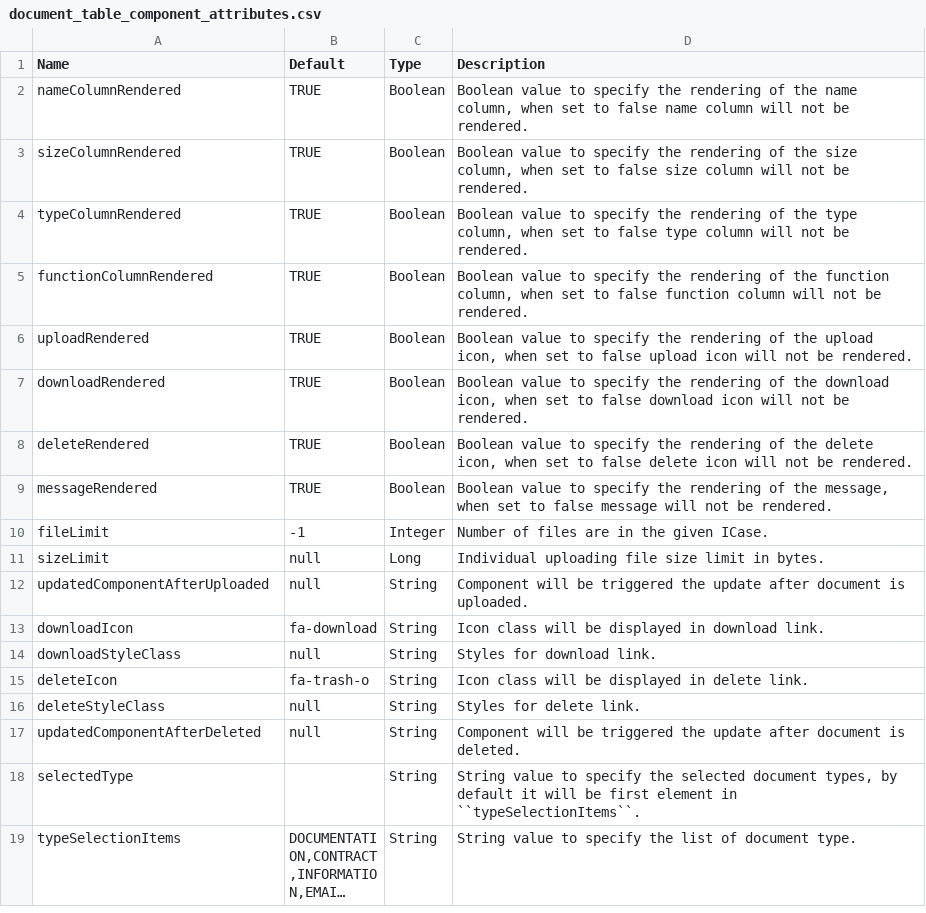
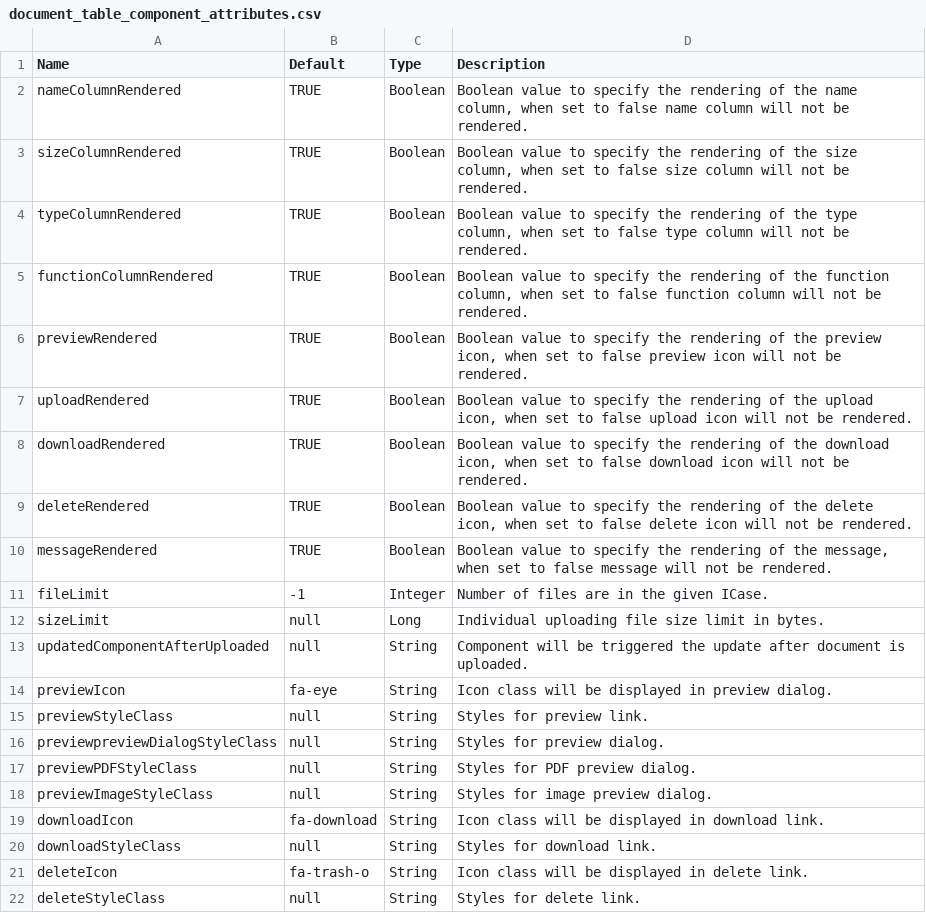
Before and after one commit to nntthuy-axonivy/portal, a CSV file: Documentation/portal-guide/source/portal-components/documents/document_table_component_attributes.csv, drawn as a sheet; only a part is shown; the shorter side is filled out with more unchanged rows; long unchanged cells end in ….

Commit message:
Feature/ivyportal 18158 implement file preview to portal components 10 (#1448)
* feature/IVYPORTAL-18158-Implement-File-Preview-to-Portal-Components
- Implement logic
- Implement UI
- Update cms
- update example
- update GUI test
- Handle unsupported file type
- Adapt dialog size
- Handle feedback

```diff
--- a/Documentation/portal-guide/source/portal-components/documents/document_table_component_attributes.csv
+++ b/Documentation/portal-guide/source/portal-components/documents/document_table_component_attributes.csv
@@ -5,2 +5,3 @@ typeColumnRendered,TRUE,Boolean,"Boolean value to specify the rendering of the t
 functionColumnRendered,TRUE,Boolean,"Boolean value to specify the rendering of the function column, when set to false function column will not be rendered."
+previewRendered,TRUE,Boolean,"Boolean value to specify the rendering of the preview icon, when set to false preview icon will not be rendered."
 uploadRendered,TRUE,Boolean,"Boolean value to specify the rendering of the upload icon, when set to false upload icon will not be rendered."
@@ -12,2 +13,7 @@ sizeLimit,null,Long,Individual uploading file size limit in bytes.
 updatedComponentAfterUploaded,null,String,Component will be triggered the update after document is uploaded.
+previewIcon,fa-eye,String,Icon class will be displayed in preview dialog.
+previewStyleClass,null,String,Styles for preview link.
+previewpreviewDialogStyleClass,null,String,Styles for preview dialog.
+previewPDFStyleClass,null,String,Styles for PDF preview dialog.
+previewImageStyleClass,null,String,Styles for image preview dialog.
 downloadIcon,fa-download,String,Icon class will be displayed in download link.
```
Also changed, not shown: 14 other files.
